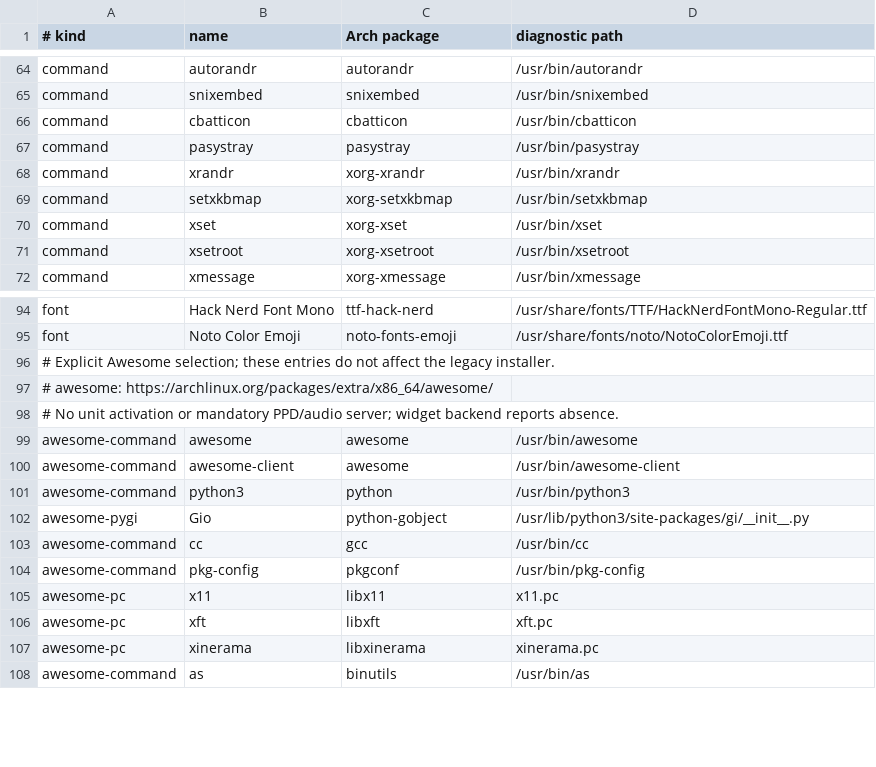
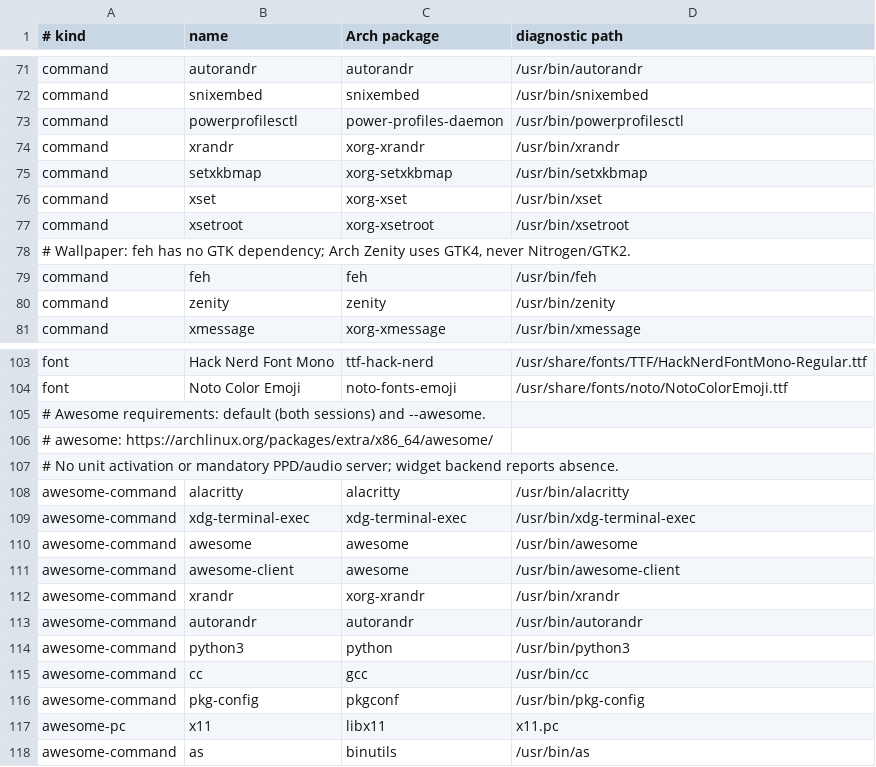
Before and after one commit to andresvegara/wm, a TSV file: scripts/dependencies.tsv, drawn as a sheet; only a part is shown, gaps mark what is left out; the diff covers the shown part only.

Commit message:
Package sessions and extend isolated validation

```diff
--- a/scripts/dependencies.tsv
+++ b/scripts/dependencies.tsv
@@ -65,4 +72,3 @@ command	autorandr	autorandr	/usr/bin/autorandr
 command	snixembed	snixembed	/usr/bin/snixembed
-command	cbatticon	cbatticon	/usr/bin/cbatticon
-command	pasystray	pasystray	/usr/bin/pasystray
+command	powerprofilesctl	power-profiles-daemon	/usr/bin/powerprofilesctl
 command	xrandr	xorg-xrandr	/usr/bin/xrandr
@@ -71,2 +77,5 @@ command	xset	xorg-xset	/usr/bin/xset
 command	xsetroot	xorg-xsetroot	/usr/bin/xsetroot
+# Wallpaper: feh has no GTK dependency; Arch Zenity uses GTK4, never Nitrogen/GTK2.
+command	feh	feh	/usr/bin/feh
+command	zenity	zenity	/usr/bin/zenity
 command	xmessage	xorg-xmessage	/usr/bin/xmessage
@@ -95,9 +104,12 @@ font	Hack Nerd Font Mono	ttf-hack-nerd	/usr/share/fonts/TTF/HackNerdFontMono-Reg
 font	Noto Color Emoji	noto-fonts-emoji	/usr/share/fonts/noto/NotoColorEmoji.ttf
-# Explicit Awesome selection; these entries do not affect the legacy installer.
+# Awesome requirements: default (both sessions) and --awesome.
 # awesome: https://archlinux.org/packages/extra/x86_64/awesome/
 # No unit activation or mandatory PPD/audio server; widget backend reports absence.
+awesome-command	alacritty	alacritty	/usr/bin/alacritty
+awesome-command	xdg-terminal-exec	xdg-terminal-exec	/usr/bin/xdg-terminal-exec
 awesome-command	awesome	awesome	/usr/bin/awesome
 awesome-command	awesome-client	awesome	/usr/bin/awesome-client
+awesome-command	xrandr	xorg-xrandr	/usr/bin/xrandr
+awesome-command	autorandr	autorandr	/usr/bin/autorandr
 awesome-command	python3	python	/usr/bin/python3
-awesome-pygi	Gio	python-gobject	/usr/lib/python3/site-packages/gi/__init__.py
 awesome-command	cc	gcc	/usr/bin/cc
@@ -105,4 +117,2 @@ awesome-command	pkg-config	pkgconf	/usr/bin/pkg-config
 awesome-pc	x11	libx11	x11.pc
-awesome-pc	xft	libxft	xft.pc
-awesome-pc	xinerama	libxinerama	xinerama.pc
 awesome-command	as	binutils	/usr/bin/as
```
Also changed, not shown: 17 added rows, 5 removed rows and 3 edited cells elsewhere in this file, 11 other files.
